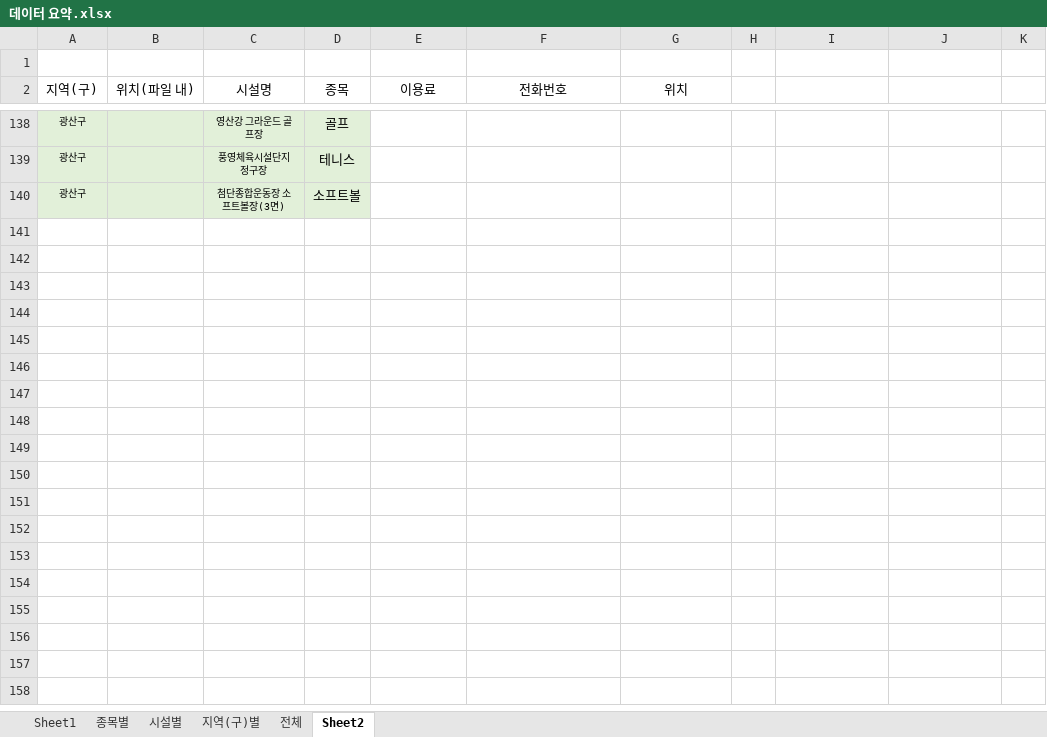
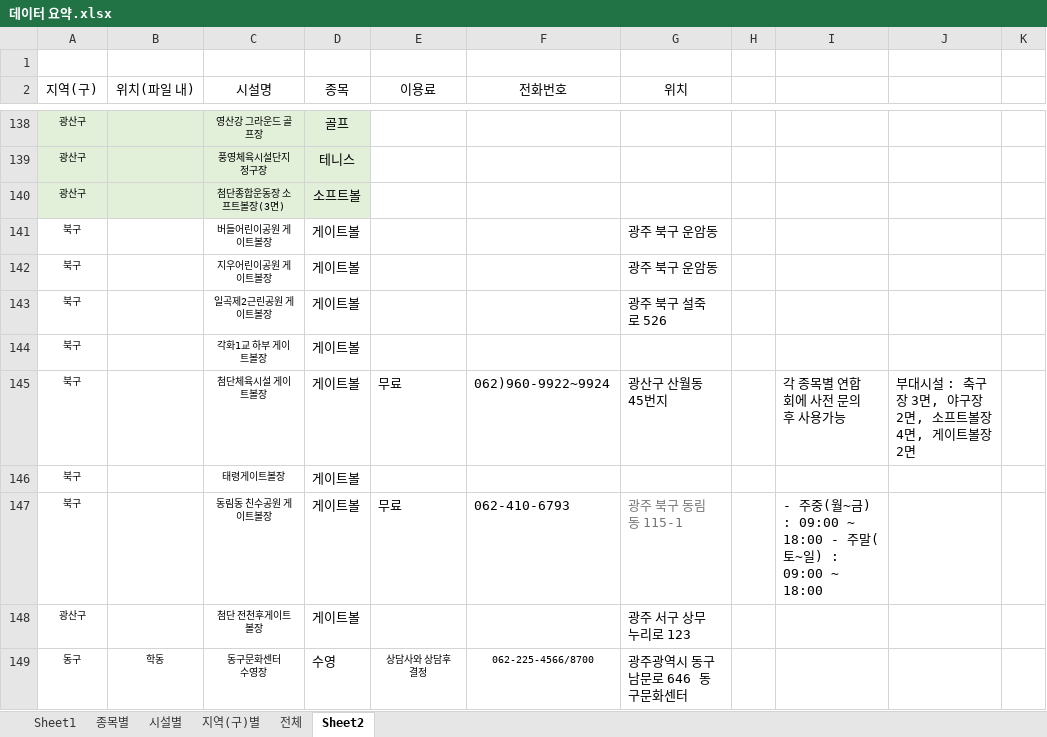
Before and after one commit to Eungyeol41/Sports_Project, an Excel workbook: data/데이터 요약.xlsx, sheet Sheet2, drawn as a sheet; only a part is shown, gaps mark what is left out; values as stored, in another font and other column widths than the file's, no borders; ↵ is a line break in a cell; the diff covers the shown part only; the diff names each change by its address in the sheet, - before the commit and + after, or states it on an @@ line.

```diff
--- a/data/데이터 요약.xlsx (sheet Sheet2)
+++ b/data/데이터 요약.xlsx (sheet Sheet2)
+row 141: 북구 |  | 버들어린이공원 게이트볼장 | 게이트볼 |  |  | 광주 북구 운암동
+row 142: 북구 |  | 지우어린이공원 게이트볼장 | 게이트볼 |  |  | 광주 북구 운암동
+row 143: 북구 |  | 일곡제2근린공원 게이트볼장 | 게이트볼 |  |  | 광주 북구 설죽로 526
+row 144: 북구 |  | 각화1교 하부 게이트볼장 | 게이트볼
+row 145: 북구 |  | 첨단체육시설 게이트볼장 | 게이트볼 | 무료 | 062)960-9922~9924 | 광산구 산월동 45번지 |  | 각 종목별 연합회에 사전 문의 후 사용가능 | 부대시설 : 축구장 3면, 야구장 2면, 소프트볼장 4면, 게이트볼장 2면
+row 146: 북구 |  | 태령게이트볼장 | 게이트볼
+row 147: 북구 |  | 동림동 친수공원 게이트볼장 | 게이트볼 | 무료 | 062-410-6793 | 광주 북구 동림동 115-1 |  | - 주중(월~금) : 09:00 ~ 18:00 - 주말(토~일) : 09:00 ~ 18:00
+row 148: 광산구 |  | 첨단 전천후게이트볼장 | 게이트볼 |  |  | 광주 서구 상무누리로 123
+row 149: 동구 | 학동 | 동구문화센터 ↵ 수영장 | 수영 | 상담사와 상담후 결정 | 062-225-4566/8700 | 광주광역시 동구 남문로 646 동구문화센터
```
Also changed, not shown: 41 added rows elsewhere in this sheet, DBMS/sport 테이블명세.xlsx, data/광주광역시_체육시설.xlsx.
